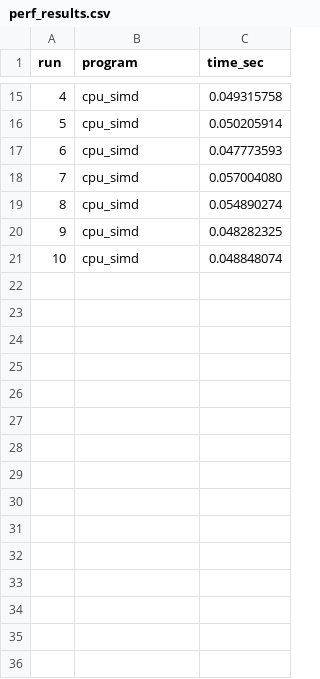
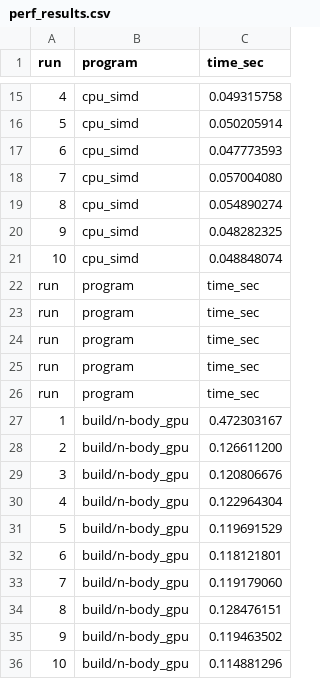
Before and after one commit to karinsmguerrero/kmartinez_fmelendez_jserracin_a2-2026-s1, a CSV file: proyecto_2/results/perf_results.csv, drawn as a sheet; only a part is shown, gaps mark what is left out; the diff names each change by its address in the sheet, - before the commit and + after, or states it on an @@ line.

Commit message:
[Update] add gpu time data

```diff
--- a/proyecto_2/results/perf_results.csv
+++ b/proyecto_2/results/perf_results.csv
+row 22: run | program | time_sec
+row 23: run | program | time_sec
+row 24: run | program | time_sec
+row 25: run | program | time_sec
+row 26: run | program | time_sec
+row 27: 1 | build/n-body_gpu | 0.472303167
+row 28: 2 | build/n-body_gpu | 0.126611200
+row 29: 3 | build/n-body_gpu | 0.120806676
+row 30: 4 | build/n-body_gpu | 0.122964304
+row 31: 5 | build/n-body_gpu | 0.119691529
+row 32: 6 | build/n-body_gpu | 0.118121801
+row 33: 7 | build/n-body_gpu | 0.119179060
+row 34: 8 | build/n-body_gpu | 0.128476151
+row 35: 9 | build/n-body_gpu | 0.119463502
+row 36: 10 | build/n-body_gpu | 0.114881296
```
Also changed, not shown: 2 other files.
